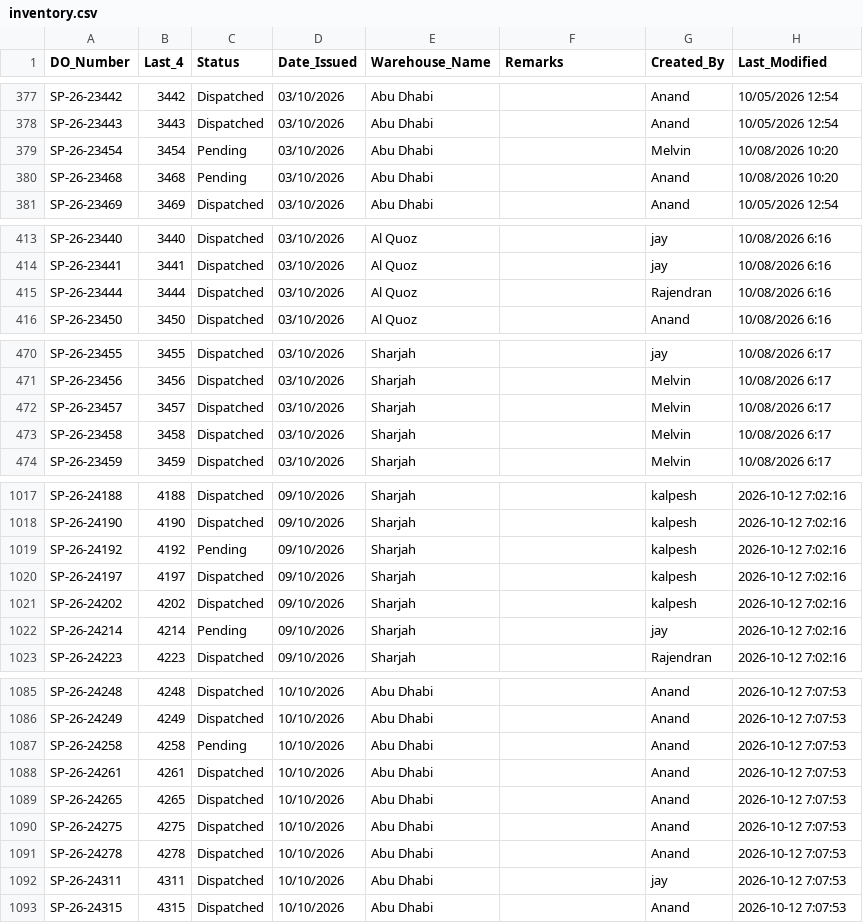
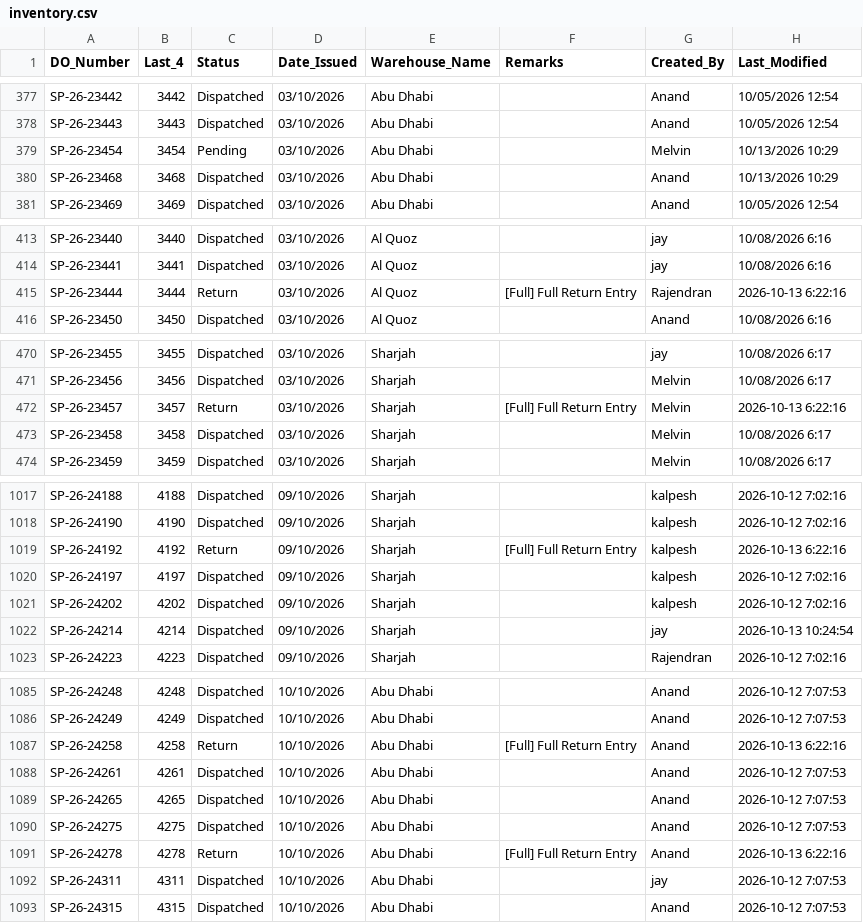
Before and after one commit to inventorycontrol79/warehouse-app, a CSV file: inventory.csv, drawn as a sheet; only a part is shown, gaps mark what is left out; the diff covers the shown part only.

```diff
--- a/inventory.csv
+++ b/inventory.csv
@@ -378,4 +378,4 @@ SP-26-23442,3442,Dispatched,03/10/2026,Abu Dhabi,,Anand,10/05/2026 12:54
 SP-26-23443,3443,Dispatched,03/10/2026,Abu Dhabi,,Anand,10/05/2026 12:54
-SP-26-23454,3454,Pending,03/10/2026,Abu Dhabi,,Melvin,10/08/2026 10:20
-SP-26-23468,3468,Pending,03/10/2026,Abu Dhabi,,Anand,10/08/2026 10:20
+SP-26-23454,3454,Pending,03/10/2026,Abu Dhabi,,Melvin,10/13/2026 10:29
+SP-26-23468,3468,Dispatched,03/10/2026,Abu Dhabi,,Anand,10/13/2026 10:29
 SP-26-23469,3469,Dispatched,03/10/2026,Abu Dhabi,,Anand,10/05/2026 12:54
@@ -414,3 +414,3 @@ SP-26-23440,3440,Dispatched,03/10/2026,Al Quoz,,jay,10/08/2026 6:16
 SP-26-23441,3441,Dispatched,03/10/2026,Al Quoz,,jay,10/08/2026 6:16
-SP-26-23444,3444,Dispatched,03/10/2026,Al Quoz,,Rajendran,10/08/2026 6:16
+SP-26-23444,3444,Return,03/10/2026,Al Quoz,[Full] Full Return Entry,Rajendran,2026-10-13 6:22:16
 SP-26-23450,3450,Dispatched,03/10/2026,Al Quoz,,Anand,10/08/2026 6:16
@@ -471,3 +471,3 @@ SP-26-23455,3455,Dispatched,03/10/2026,Sharjah,,jay,10/08/2026 6:17
 SP-26-23456,3456,Dispatched,03/10/2026,Sharjah,,Melvin,10/08/2026 6:17
-SP-26-23457,3457,Dispatched,03/10/2026,Sharjah,,Melvin,10/08/2026 6:17
+SP-26-23457,3457,Return,03/10/2026,Sharjah,[Full] Full Return Entry,Melvin,2026-10-13 6:22:16
 SP-26-23458,3458,Dispatched,03/10/2026,Sharjah,,Melvin,10/08/2026 6:17
@@ -1018,6 +1018,6 @@ SP-26-24188,4188,Dispatched,09/10/2026,Sharjah,,kalpesh,2026-10-12 7:02:16
 SP-26-24190,4190,Dispatched,09/10/2026,Sharjah,,kalpesh,2026-10-12 7:02:16
-SP-26-24192,4192,Pending,09/10/2026,Sharjah,,kalpesh,2026-10-12 7:02:16
+SP-26-24192,4192,Return,09/10/2026,Sharjah,[Full] Full Return Entry,kalpesh,2026-10-13 6:22:16
 SP-26-24197,4197,Dispatched,09/10/2026,Sharjah,,kalpesh,2026-10-12 7:02:16
 SP-26-24202,4202,Dispatched,09/10/2026,Sharjah,,kalpesh,2026-10-12 7:02:16
-SP-26-24214,4214,Pending,09/10/2026,Sharjah,,jay,2026-10-12 7:02:16
+SP-26-24214,4214,Dispatched,09/10/2026,Sharjah,,jay,2026-10-13 10:24:54
 SP-26-24223,4223,Dispatched,09/10/2026,Sharjah,,Rajendran,2026-10-12 7:02:16
@@ -1086,3 +1086,3 @@ SP-26-24248,4248,Dispatched,10/10/2026,Abu Dhabi,,Anand,2026-10-12 7:07:53
 SP-26-24249,4249,Dispatched,10/10/2026,Abu Dhabi,,Anand,2026-10-12 7:07:53
-SP-26-24258,4258,Pending,10/10/2026,Abu Dhabi,,Anand,2026-10-12 7:07:53
+SP-26-24258,4258,Return,10/10/2026,Abu Dhabi,[Full] Full Return Entry,Anand,2026-10-13 6:22:16
 SP-26-24261,4261,Dispatched,10/10/2026,Abu Dhabi,,Anand,2026-10-12 7:07:53
@@ -1090,3 +1090,3 @@ SP-26-24265,4265,Dispatched,10/10/2026,Abu Dhabi,,Anand,2026-10-12 7:07:53
 SP-26-24275,4275,Dispatched,10/10/2026,Abu Dhabi,,Anand,2026-10-12 7:07:53
-SP-26-24278,4278,Dispatched,10/10/2026,Abu Dhabi,,Anand,2026-10-12 7:07:53
+SP-26-24278,4278,Return,10/10/2026,Abu Dhabi,[Full] Full Return Entry,Anand,2026-10-13 6:22:16
 SP-26-24311,4311,Dispatched,10/10/2026,Abu Dhabi,,jay,2026-10-12 7:07:53
```
Also changed, not shown: 79 edited cells elsewhere in this file.
